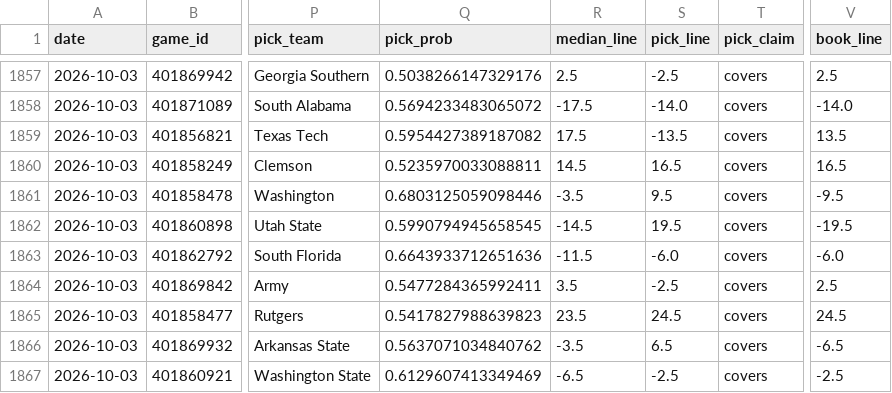
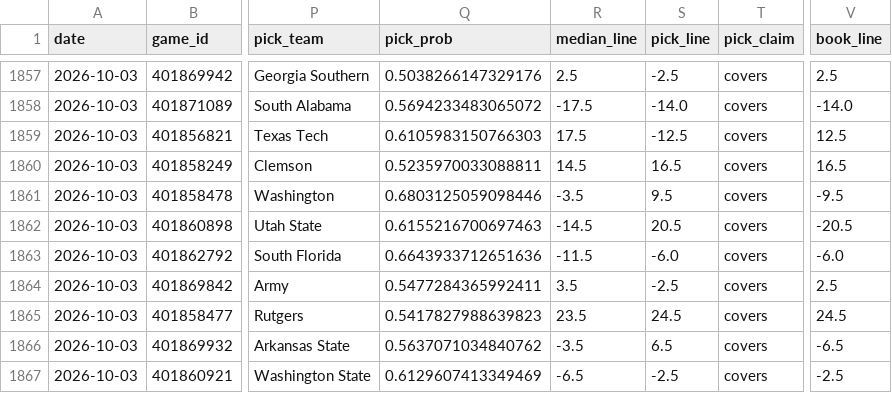
Before and after one commit to azcal/mbm-ncaaf, a CSV file: logs/predictions.csv, drawn as a sheet; only a part is shown, gaps mark what is left out; the diff covers the shown part only; the diff names each change by its address in the sheet, - before the commit and + after, or states it on an @@ line.

```diff
--- a/logs/predictions.csv
+++ b/logs/predictions.csv
-Q1859 (pick_prob): 0.5954427389187082
+Q1859 (pick_prob): 0.6105983150766303
-S1859 (pick_line): -13.5
+S1859 (pick_line): -12.5
-V1859 (book_line): 13.5
+V1859 (book_line): 12.5
-Q1862 (pick_prob): 0.5990794945658545
+Q1862 (pick_prob): 0.6155216700697463
-S1862 (pick_line): 19.5
+S1862 (pick_line): 20.5
-V1862 (book_line): -19.5
+V1862 (book_line): -20.5
```
Also changed, not shown: 25 edited cells elsewhere in this file, logs/picks.csv, 2 other files.
